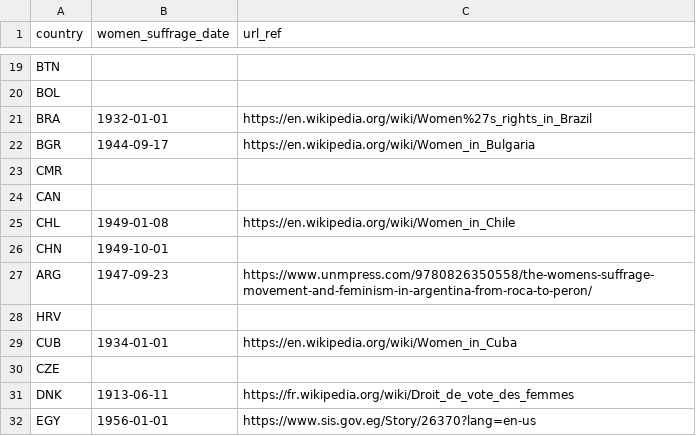
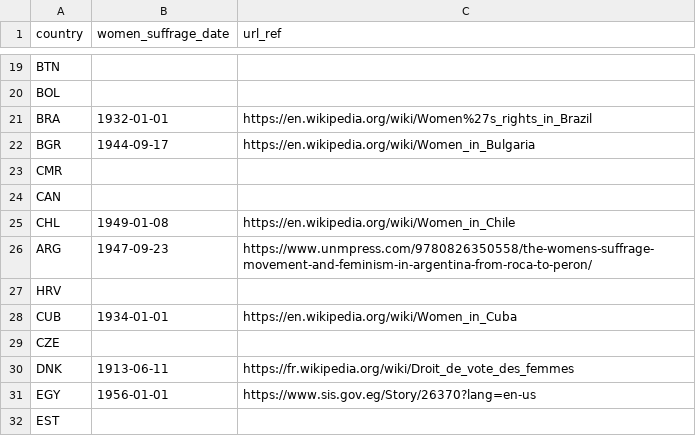
Before and after one commit to adriens/odata-women-suffrage-dates, a CSV file: odata/women_suffrage_dates.csv, drawn as a sheet; only a part is shown, gaps mark what is left out; the shorter side is filled out with more unchanged rows.

Commit message:
Update women_suffrage_dates.csv

```diff
--- a/odata/women_suffrage_dates.csv
+++ b/odata/women_suffrage_dates.csv
@@ -25,3 +25,2 @@ CAN,,
 CHL,1949-01-08,https://en.wikipedia.org/wiki/Women_in_Chile
-CHN,1949-10-01,
 ARG,1947-09-23,https://www.unmpress.com/9780826350558/the-womens-suffrage-movement-and-feminism-in-argentina-from-roca-to-peron/
```
